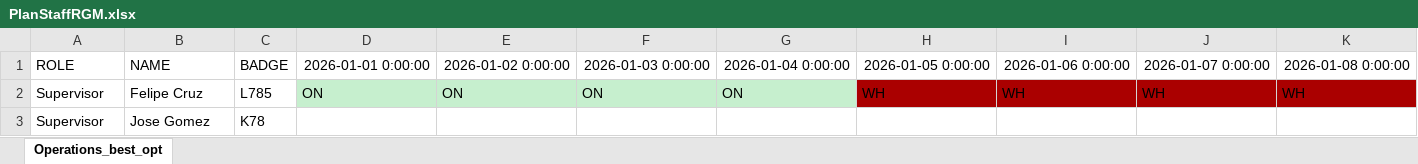
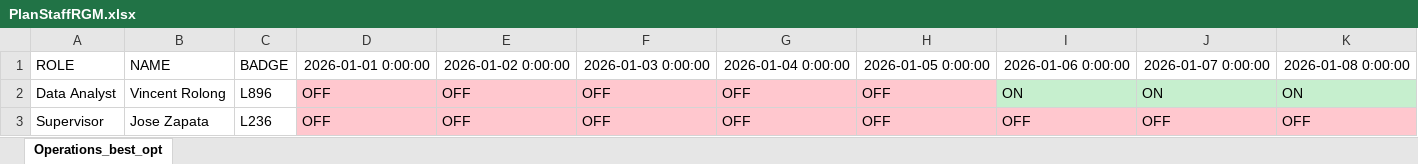
Before and after one commit to joseggch15/inboundoutbound, an Excel workbook: PlanStaffRGM.xlsx, sheet Operations_best_opt, drawn as a sheet; only a part is shown; values as stored, in another font and other column widths than the file's, no borders; removed rows and columns are numbered as before the commit, all else as after; rows hold the shown columns only; the diff names each change by its address in the sheet, - before the commit and + after, or states it on an @@ line.

```diff
--- a/PlanStaffRGM.xlsx (sheet Operations_best_opt)
+++ b/PlanStaffRGM.xlsx (sheet Operations_best_opt)
-row 2: Supervisor | Felipe Cruz | L785 | ON | ON | ON | ON | WH | WH | WH | WH
-row 3: Supervisor | Jose Gomez | K78
+row 2: Data Analyst | Vincent Rolong | L896 | OFF | OFF | OFF | OFF | OFF | ON | ON | ON
+row 3: Supervisor | Jose Zapata | L236 | OFF | OFF | OFF | OFF | OFF | OFF | OFF | OFF
```
Also changed, not shown: PlanStaffNewmont.xlsx, 4 other files.
